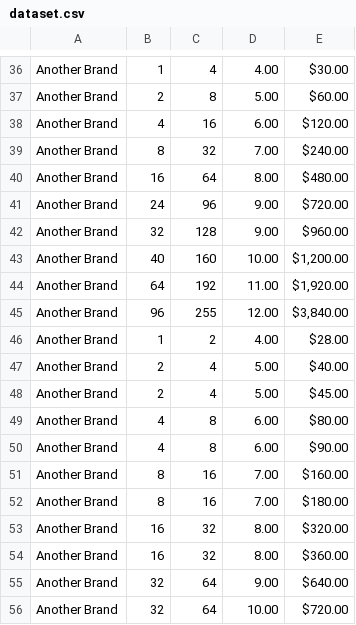
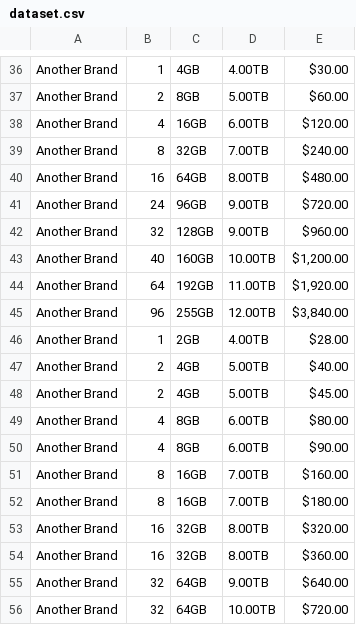
Before and after one commit to RaquelBehrens/web-scraping, a CSV file: dataset.csv, drawn as a sheet; only a part is shown, gaps mark what is left out; the diff covers the shown part only; the diff names each change by its address in the sheet, - before the commit and + after, or states it on an @@ line.

```diff
--- a/dataset.csv
+++ b/dataset.csv
-C36: 4
+C36: 4GB
-D36: 4.00
+D36: 4.00TB
-C37: 8
+C37: 8GB
-D37: 5.00
+D37: 5.00TB
-C38: 16
+C38: 16GB
-D38: 6.00
+D38: 6.00TB
-C39: 32
+C39: 32GB
-D39: 7.00
+D39: 7.00TB
-C40: 64
+C40: 64GB
-D40: 8.00
+D40: 8.00TB
-C41: 96
+C41: 96GB
-D41:D42: 9.00
+D41:D42: 9.00TB
-C42: 128
+C42: 128GB
-C43: 160
+C43: 160GB
-D43: 10.00
+D43: 10.00TB
-C44: 192
+C44: 192GB
-D44: 11.00
+D44: 11.00TB
-C45: 255
+C45: 255GB
-D45: 12.00
+D45: 12.00TB
-C46: 2
+C46: 2GB
-D46: 4.00
+D46: 4.00TB
-C47:C48: 4
+C47:C48: 4GB
-D47:D48: 5.00
+D47:D48: 5.00TB
-C49:C50: 8
+C49:C50: 8GB
-D49:D50: 6.00
+D49:D50: 6.00TB
-C51:C52: 16
+C51:C52: 16GB
-D51:D52: 7.00
+D51:D52: 7.00TB
-C53:C54: 32
+C53:C54: 32GB
-D53:D54: 8.00
+D53:D54: 8.00TB
-C55:C56: 64
+C55:C56: 64GB
-D55: 9.00
+D55: 9.00TB
-D56: 10.00
+D56: 10.00TB
```
Also changed, not shown: 134 edited cells elsewhere in this file, 1 other file.
